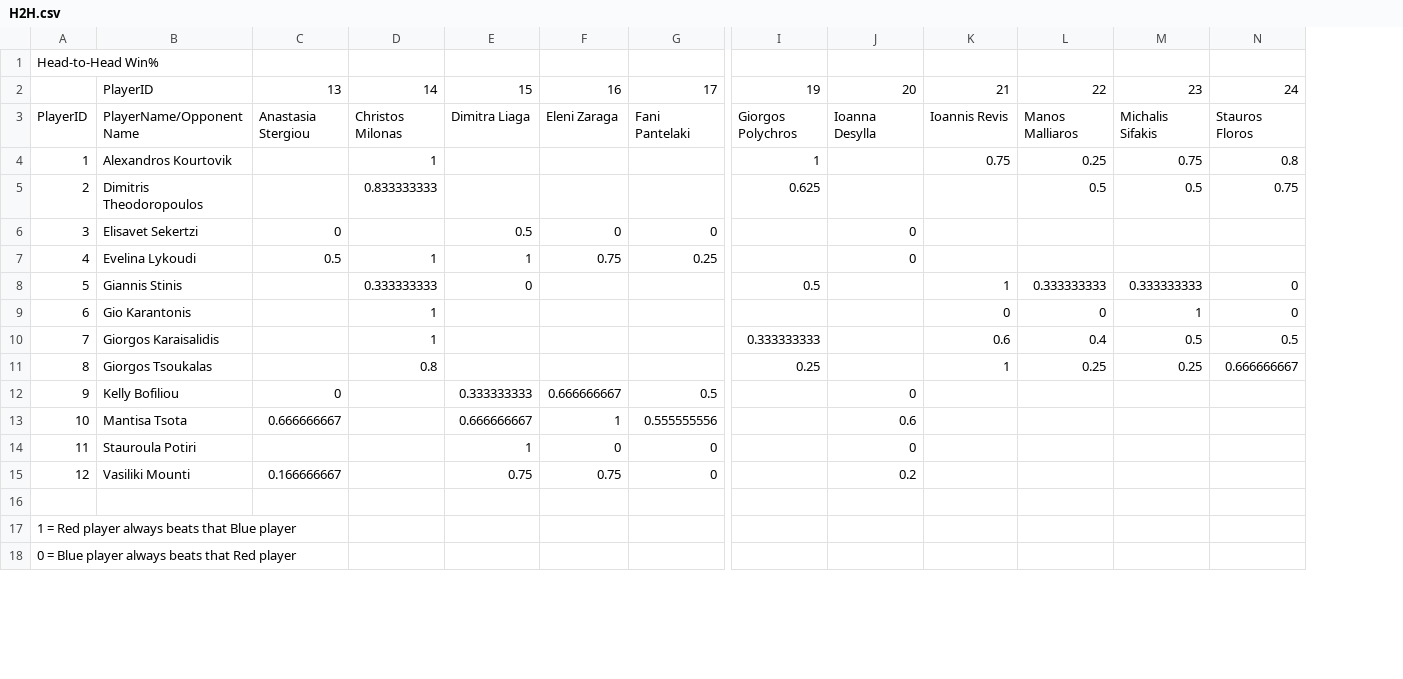
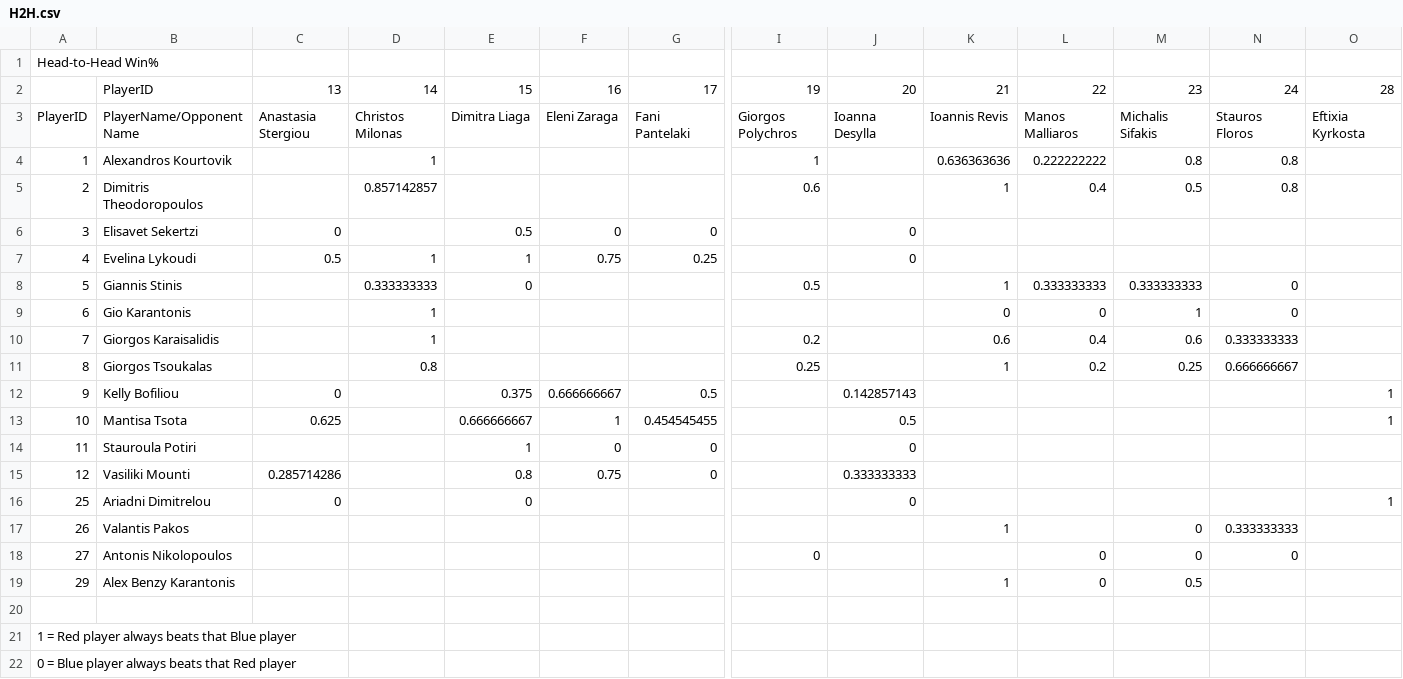
Before and after one commit to andreasskour-stack/napaanalytics, a CSV file: src/data/H2H.csv, drawn as a sheet; only a part is shown, gaps mark what is left out; rows hold the shown columns only; the diff covers the shown part only; the diff names each change by its address in the sheet, - before the commit and + after, or states it on an @@ line.

Commit message:
Update data to EPXX

```diff
--- a/src/data/H2H.csv
+++ b/src/data/H2H.csv
+column O, rows 2-13: 28 | Eftixia Kyrkosta |  |  |  |  |  |  |  |  | 1 | 1
-K4: 0.75
+K4: 0.636363636
-L4: 0.25
+L4: 0.222222222
-M4: 0.75
+M4: 0.8
-D5: 0.833333333
+D5: 0.857142857
-I5: 0.625
+I5: 0.6
-K5: (empty)
+K5: 1
-L5: 0.5
+L5: 0.4
-N5: 0.75
+N5: 0.8
-I10: 0.333333333
+I10: 0.2
-M10: 0.5
+M10: 0.6
-N10: 0.5
+N10: 0.333333333
-L11: 0.25
+L11: 0.2
-E12: 0.333333333
+E12: 0.375
-J12: 0
+J12: 0.142857143
-C13: 0.666666667
+C13: 0.625
-G13: 0.555555556
+G13: 0.454545455
-J13: 0.6
+J13: 0.5
-C15: 0.166666667
+C15: 0.285714286
-E15: 0.75
+E15: 0.8
-J15: 0.2
+J15: 0.333333333
+row 16: 25 | Ariadni Dimitrelou | 0 |  | 0 |  |  |  | 0 |  |  |  |  | 1
+row 17: 26 | Valantis Pakos |  |  |  |  |  |  |  | 1 |  | 0 | 0.333333333
+row 18: 27 | Antonis Nikolopoulos |  |  |  |  |  | 0 |  |  | 0 | 0 | 0
+row 19: 29 | Alex Benzy Karantonis |  |  |  |  |  |  |  | 1 | 0 | 0.5
```
Also changed, not shown: 12 added rows and 66 edited cells elsewhere in this file, src/data/general_stats.csv, src/data/h2h_dom.csv, 40 other files.
